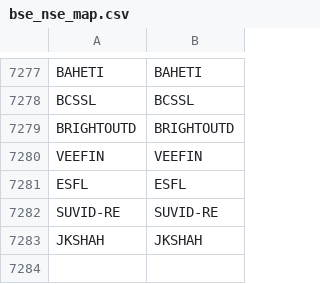
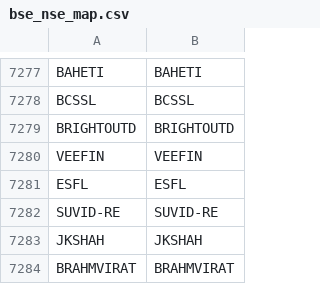
Before and after one commit to Stocks360/stock-symbol-data, a CSV file: bse_nse_map.csv, drawn as a sheet; only a part is shown, gaps mark what is left out; the diff names each change by its address in the sheet, - before the commit and + after, or states it on an @@ line.

```diff
--- a/bse_nse_map.csv
+++ b/bse_nse_map.csv
+row 7284: BRAHMVIRAT | BRAHMVIRAT
```
